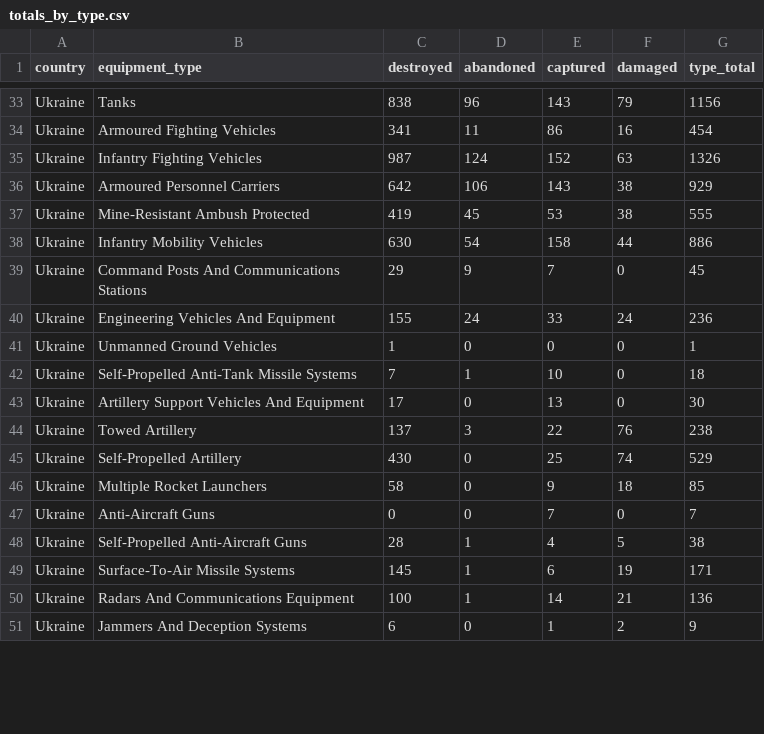
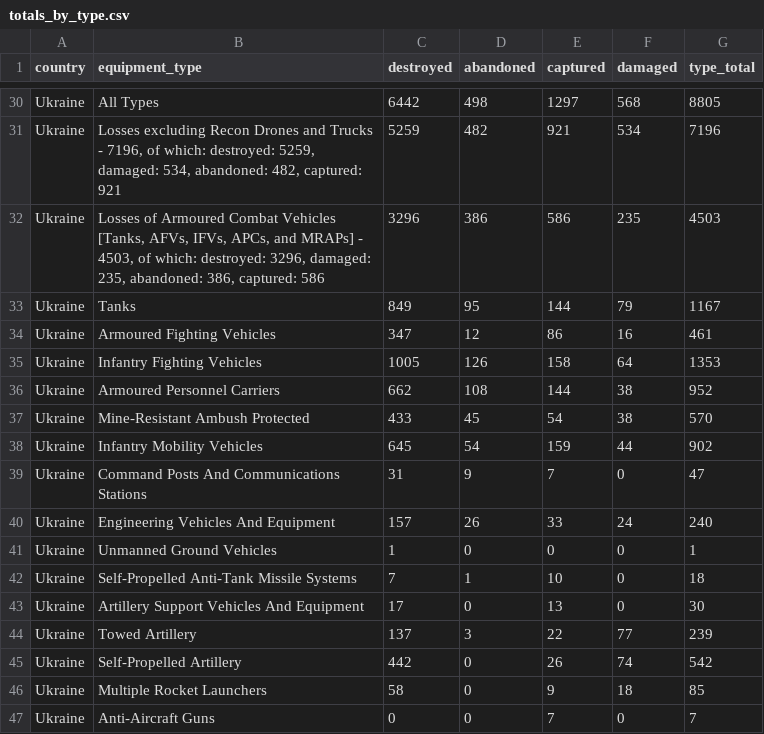
Before and after one commit to KuleRucket/scrape_oryx, a CSV file: outputfiles/totals_by_type.csv, drawn as a sheet; only a part is shown, gaps mark what is left out; the shorter side is filled out with more unchanged rows; removed rows and columns are numbered as before the commit, all else as after; the diff covers the shown part only; the diff names each change by its address in the sheet, - before the commit and + after, or states it on an @@ line.

```diff
--- a/outputfiles/totals_by_type.csv
+++ b/outputfiles/totals_by_type.csv
+row 30: Ukraine | All Types | 6442 | 498 | 1297 | 568 | 8805
+row 31: Ukraine | Losses excluding Recon Drones and Trucks - 7196, of which: destroyed: 5259, damaged: 534, abandoned: 482, captured: 921 | 5259 | 482 | 921 | 534 | 7196
+row 32: Ukraine | Losses of Armoured Combat Vehicles [Tanks, AFVs, IFVs, APCs, and MRAPs] - 4503, of which: destroyed: 3296, damaged: 235, abandoned: 386, captured: 586 | 3296 | 386 | 586 | 235 | 4503
-C33 (destroyed): 838
+C33 (destroyed): 849
-D33 (abandoned): 96
+D33 (abandoned): 95
-E33 (captured): 143
+E33 (captured): 144
-G33 (type_total): 1156
+G33 (type_total): 1167
-C34 (destroyed): 341
+C34 (destroyed): 347
-D34 (abandoned): 11
+D34 (abandoned): 12
-G34 (type_total): 454
+G34 (type_total): 461
-row 35: Ukraine | Infantry Fighting Vehicles | 987 | 124 | 152 | 63 | 1326
+row 35: Ukraine | Infantry Fighting Vehicles | 1005 | 126 | 158 | 64 | 1353
-C36 (destroyed): 642
+C36 (destroyed): 662
-D36 (abandoned): 106
+D36 (abandoned): 108
-E36 (captured): 143
+E36 (captured): 144
-G36 (type_total): 929
+G36 (type_total): 952
-C37 (destroyed): 419
+C37 (destroyed): 433
-E37 (captured): 53
+E37 (captured): 54
-G37 (type_total): 555
+G37 (type_total): 570
-C38 (destroyed): 630
+C38 (destroyed): 645
-E38 (captured): 158
+E38 (captured): 159
-G38 (type_total): 886
+G38 (type_total): 902
-C39 (destroyed): 29
+C39 (destroyed): 31
-G39 (type_total): 45
+G39 (type_total): 47
-C40 (destroyed): 155
+C40 (destroyed): 157
-D40 (abandoned): 24
+D40 (abandoned): 26
-G40 (type_total): 236
+G40 (type_total): 240
-F44 (damaged): 76
+F44 (damaged): 77
-G44 (type_total): 238
+G44 (type_total): 239
-C45 (destroyed): 430
+C45 (destroyed): 442
-E45 (captured): 25
+E45 (captured): 26
-G45 (type_total): 529
+G45 (type_total): 542
```
Also changed, not shown: 3 added rows, 6 removed rows and 49 edited cells elsewhere in this file, inputfiles/daily_count_baseline.csv, outputfiles/daily_count.csv, 3 other files.
